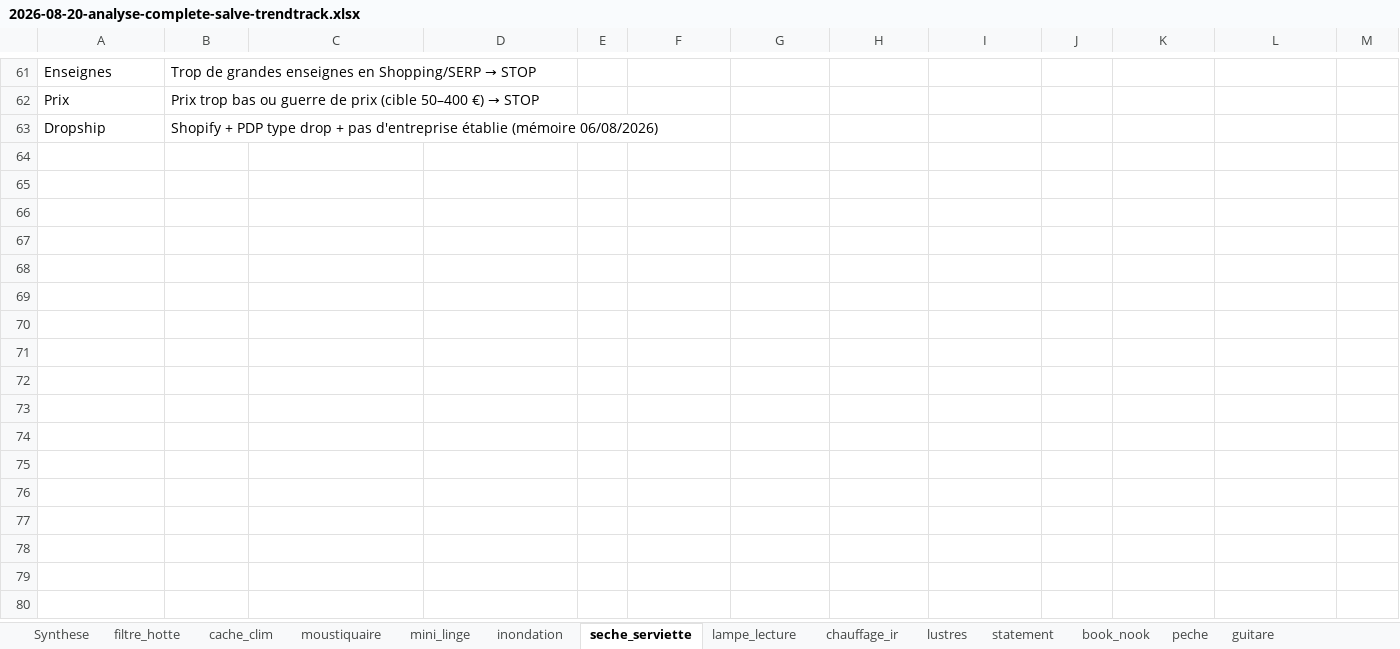
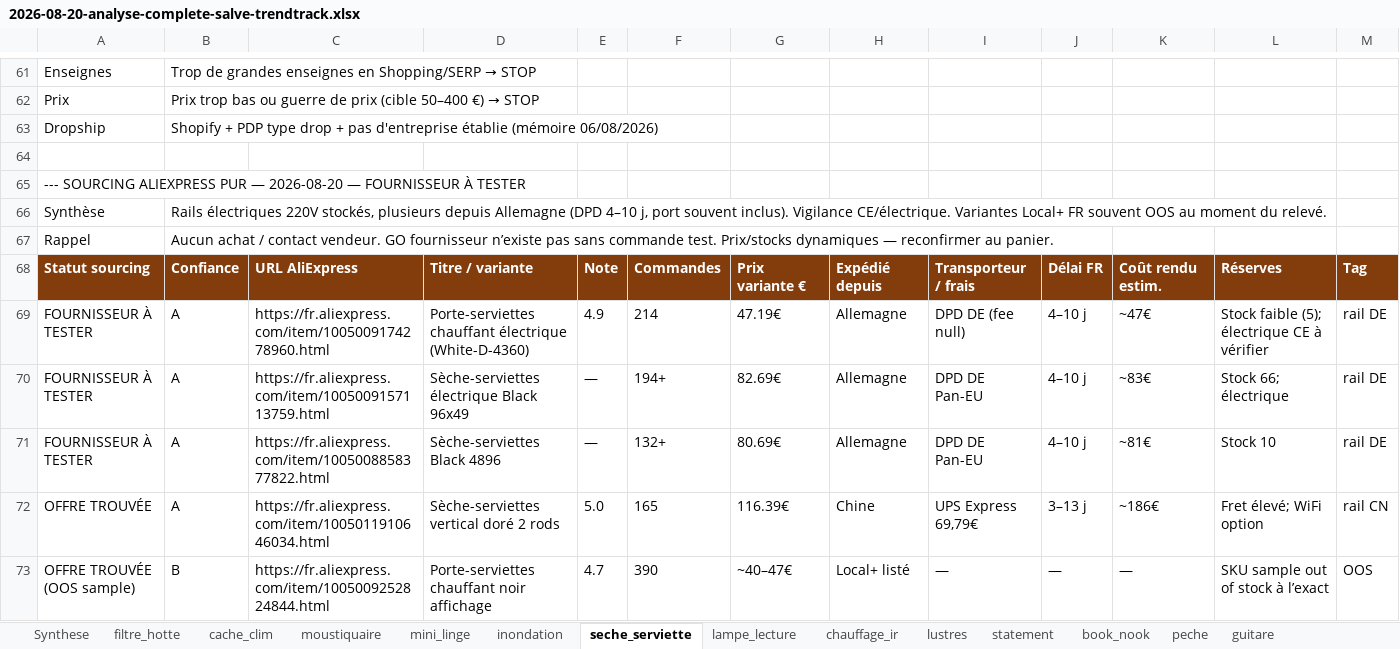
Before and after one commit to HakimOuah/boutique-pipeline, an Excel workbook: analyses/2026-08-20-analyse-complete-salve-trendtrack.xlsx, sheet seche_serviette, drawn as a sheet; only a part is shown, gaps mark what is left out; values as stored, in another font and other column widths than the file's, no borders; the diff names each change by its address in the sheet, - before the commit and + after, or states it on an @@ line.

```diff
--- a/analyses/2026-08-20-analyse-complete-salve-trendtrack.xlsx (sheet seche_serviette)
+++ b/analyses/2026-08-20-analyse-complete-salve-trendtrack.xlsx (sheet seche_serviette)
+row 64: (empty)
+row 65: --- SOURCING ALIEXPRESS PUR — 2026-08-20 — FOURNISSEUR À TESTER
+row 66: Synthèse | Rails électriques 220V stockés, plusieurs depuis Allemagne (DPD 4–10 j, port souvent inclus). Vigilance CE/électrique. Variantes Local+ FR souvent OOS au moment du relevé.
+row 67: Rappel | Aucun achat / contact vendeur. GO fournisseur n’existe pas sans commande test. Prix/stocks dynamiques — reconfirmer au panier.
+row 68: Statut sourcing | Confiance | URL AliExpress | Titre / variante | Note | Commandes | Prix variante € | Expédié depuis | Transporteur / frais | Délai FR | Coût rendu estim. | Réserves | Tag
+row 69: FOURNISSEUR À TESTER | A | https://fr.aliexpress.com/item/1005009174278960.html | Porte-serviettes chauffant électrique (White-D-4360) | 4.9 | 214 | 47.19€ | Allemagne | DPD DE (fee null) | 4–10 j | ~47€ | Stock faible (5); électrique CE à vérifier | rail DE
+row 70: FOURNISSEUR À TESTER | A | https://fr.aliexpress.com/item/1005009157113759.html | Sèche-serviettes électrique Black 96x49 | — | 194+ | 82.69€ | Allemagne | DPD DE Pan-EU | 4–10 j | ~83€ | Stock 66; électrique | rail DE
+row 71: FOURNISSEUR À TESTER | A | https://fr.aliexpress.com/item/1005008858377822.html | Sèche-serviettes Black 4896 | — | 132+ | 80.69€ | Allemagne | DPD DE Pan-EU | 4–10 j | ~81€ | Stock 10 | rail DE
+row 72: OFFRE TROUVÉE | A | https://fr.aliexpress.com/item/1005011910646034.html | Sèche-serviettes vertical doré 2 rods | 5.0 | 165 | 116.39€ | Chine | UPS Express 69,79€ | 3–13 j | ~186€ | Fret élevé; WiFi option | rail CN
+row 73: OFFRE TROUVÉE (OOS sample) | B | https://fr.aliexpress.com/item/1005009252824844.html | Porte-serviettes chauffant noir affichage | 4.7 | 390 | ~40–47€ | Local+ listé | — | — | — | SKU sample out of stock à l’exact | OOS
```
Also changed, not shown: sheet lampe_lecture, sheet cache_clim, sheet inondation, sheet chauffage_ir, sheet Synthese, 1 other file.
